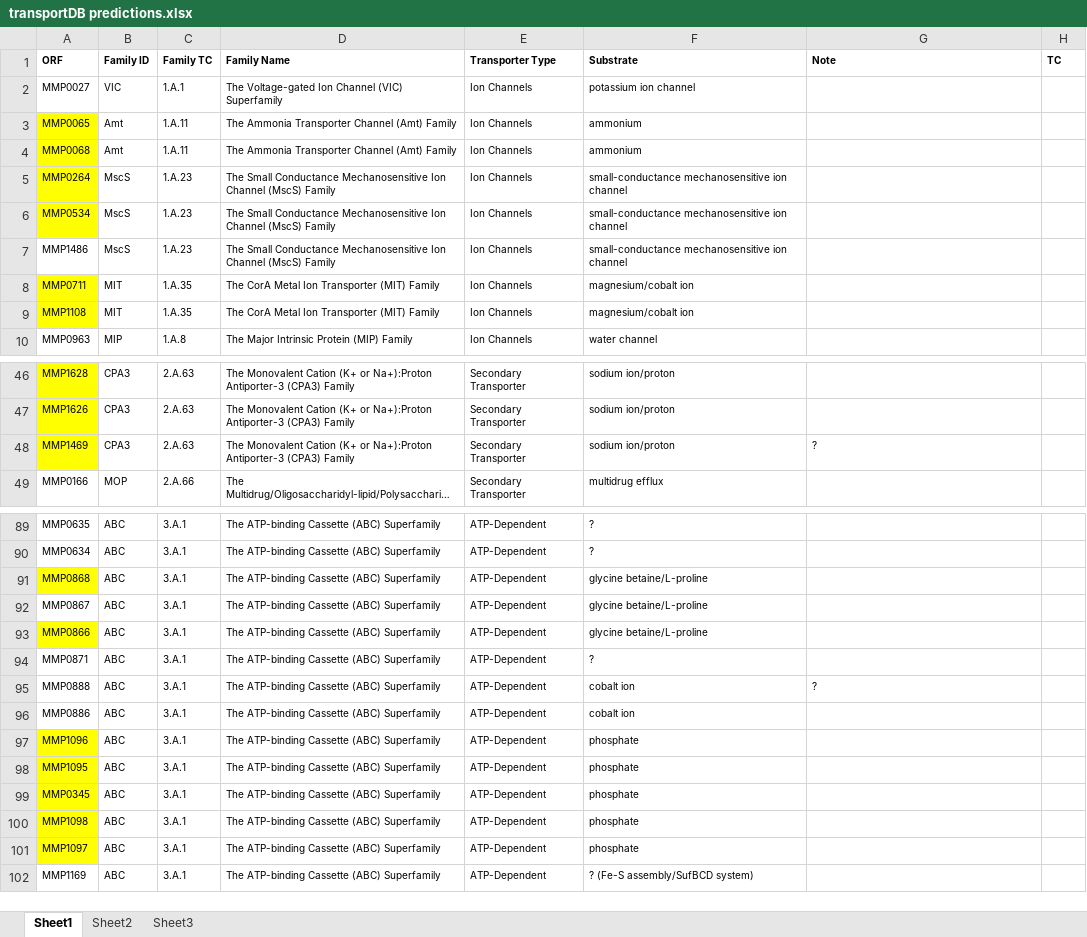
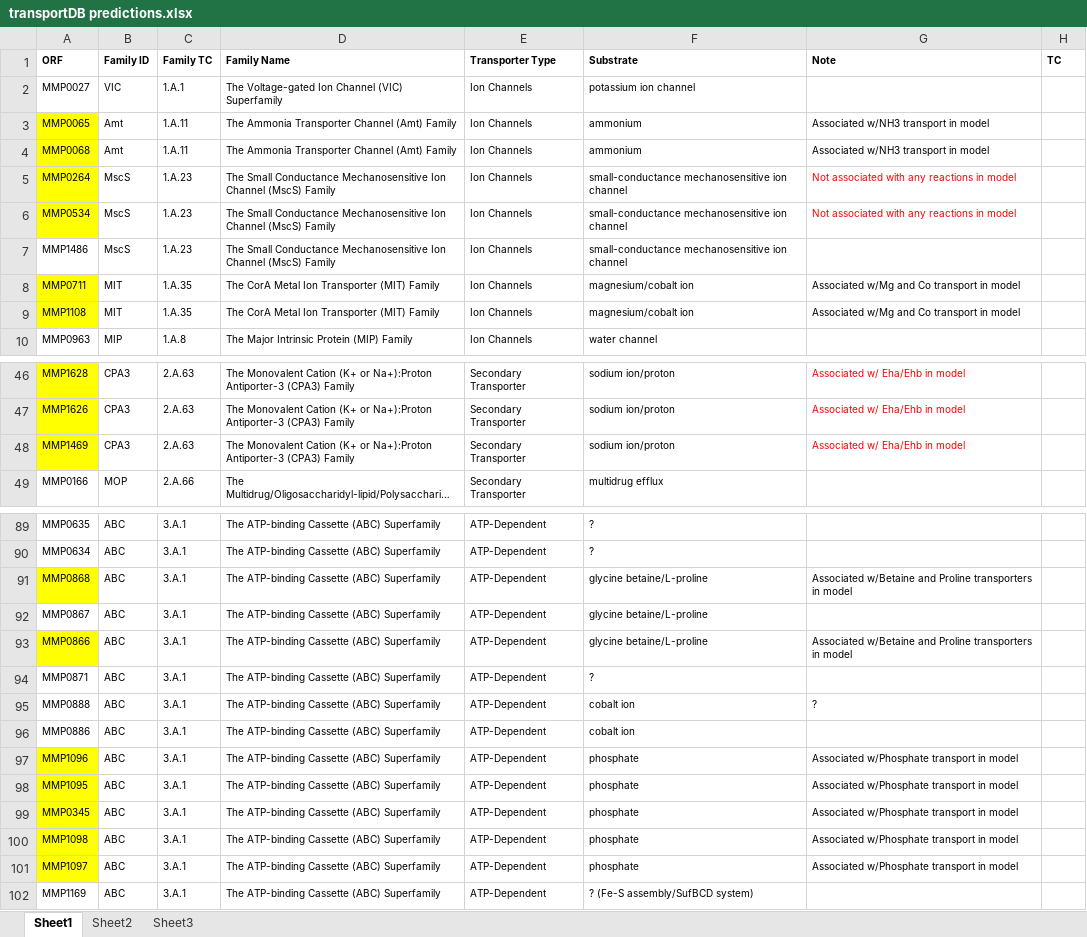
Before and after one commit to marichards/methanococcus, an Excel workbook: TransportDB/transportDB predictions.xlsx, sheet Sheet1, drawn as a sheet; only a part is shown, gaps mark what is left out; long unchanged cells end in …; values as stored, in another font and other column widths than the file's, no borders; the diff covers the shown part only; the diff names each change by its address in the sheet, - before the commit and + after, or states it on an @@ line.

```diff
--- a/TransportDB/transportDB predictions.xlsx (sheet Sheet1)
+++ b/TransportDB/transportDB predictions.xlsx (sheet Sheet1)
-G3:G4 (Note): (empty)
+G3:G4 (Note): Associated w/NH3 transport in model
-G5:G6 (Note): (empty)
+G5:G6 (Note): Not associated with any reactions in model
-G8:G9 (Note): (empty)
+G8:G9 (Note): Associated w/Mg and Co transport in model
-G46:G47 (Note): (empty)
+G46:G47 (Note): Associated w/ Eha/Ehb in model
-G48 (Note): ?
+G48 (Note): Associated w/ Eha/Ehb in model
-G48 text colour: black
+G48 text colour: #FF0000
-G91 (Note): (empty)
+G91 (Note): Associated w/Betaine and Proline transporters in model
-G93 (Note): (empty)
+G93 (Note): Associated w/Betaine and Proline transporters in model
-G97:G101 (Note): (empty)
+G97:G101 (Note): Associated w/Phosphate transport in model
```
Also changed, not shown: 31 edited cells elsewhere in this sheet, 2 other files.
